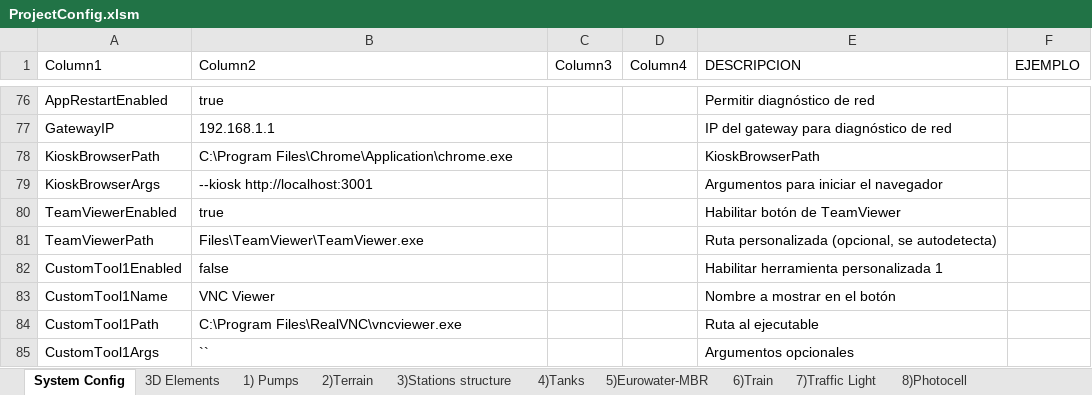
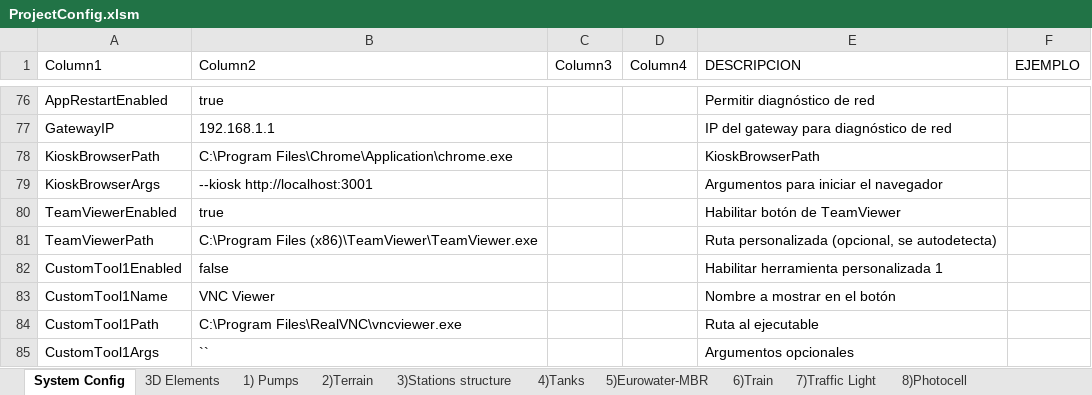
Before and after one commit to matteopugnaghi/SW.PC.API.Backend, an Excel workbook: ExcelConfigs/ProjectConfig.xlsm, sheet System Config, drawn as a sheet; only a part is shown, gaps mark what is left out; values as stored, in another font and other column widths than the file's, no borders; table styles not drawn; the diff names each change by its address in the sheet, - before the commit and + after, or states it on an @@ line.

Commit message:
[Autor: Matteo] feat(kiosk): Sistema completo de herramientas Kiosk y Soporte
- Añadido SystemController con endpoints para herramientas del sistema
- Añadido SupportController con challenge-response para desbloqueo temporal
- 28 parámetros nuevos de Kiosk/Support configurables desde Excel
- Diagnóstico de red completo (localhost, gateway, DNS, PLC)
- Modo desarrollo: deshabilita --kiosk automáticamente
- IWebHostEnvironment inyectado para detección de entorno
- Limpieza de userRoles en logout y token inválido
- Manejo de errores de red sin borrar sesión local

```diff
--- a/ExcelConfigs/ProjectConfig.xlsm (sheet System Config)
+++ b/ExcelConfigs/ProjectConfig.xlsm (sheet System Config)
-B81 (Column2): Files\TeamViewer\TeamViewer.exe
+B81 (Column2): C:\Program Files (x86)\TeamViewer\TeamViewer.exe
```
Also changed, not shown: 1 other file.
